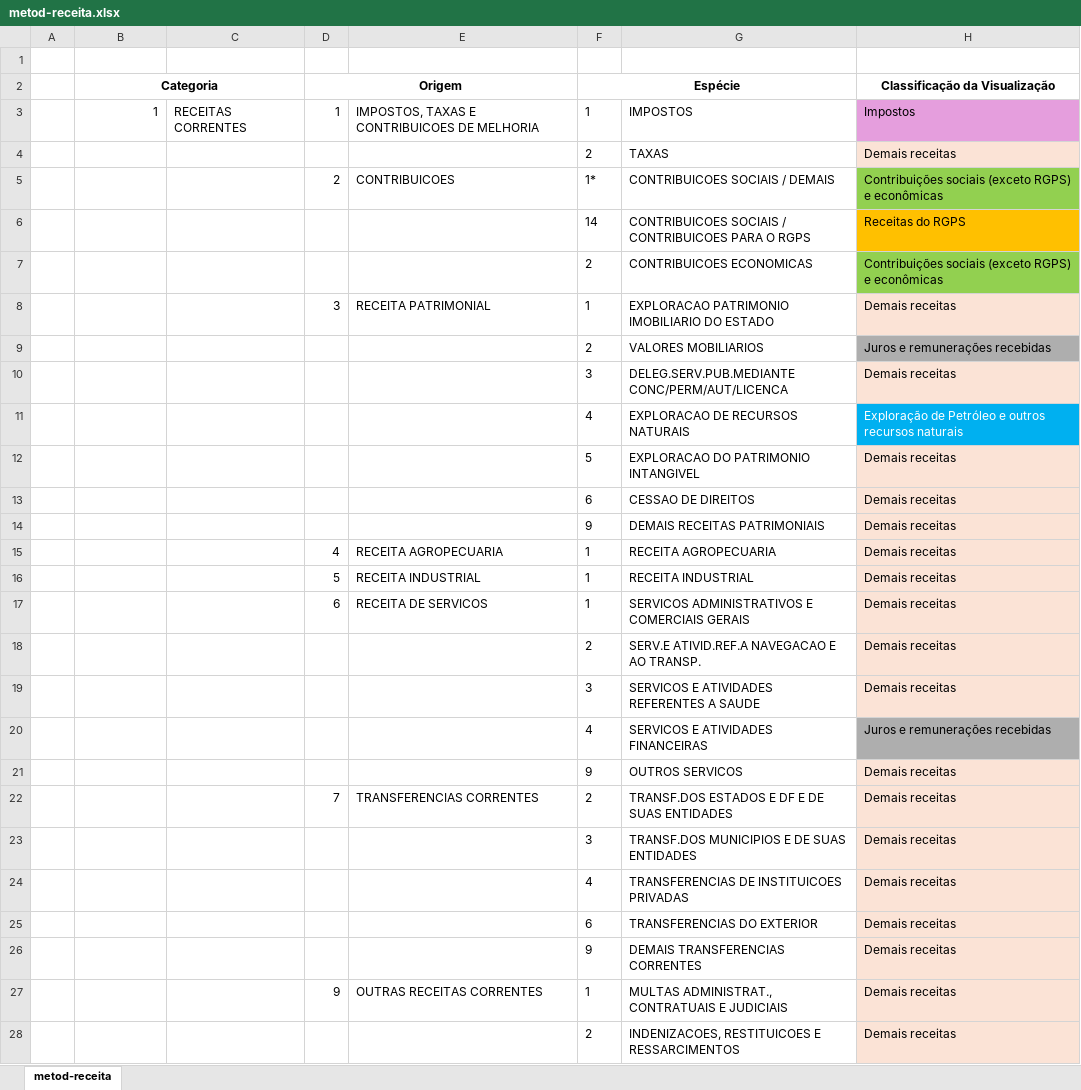
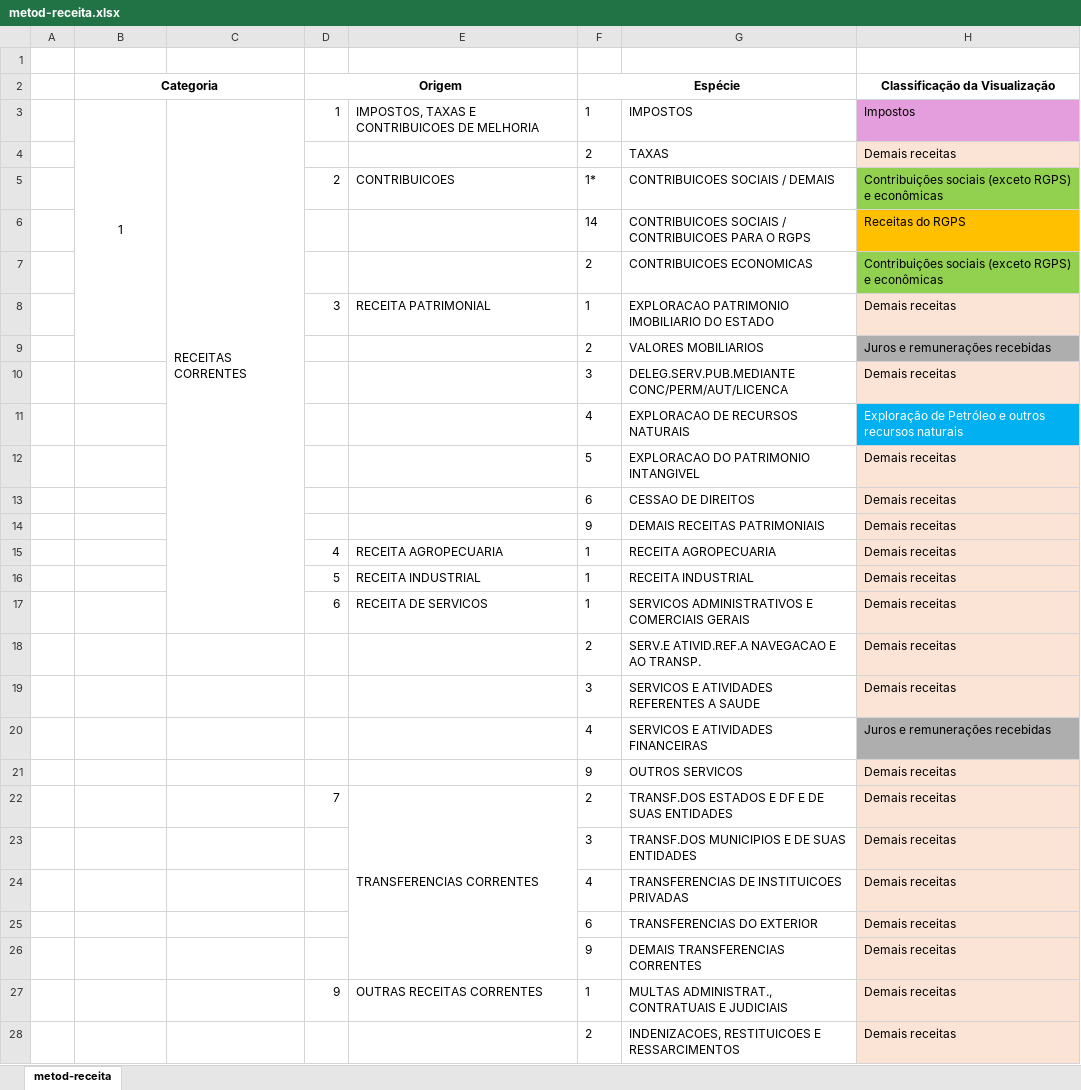
Before and after one commit to tesouro/orcamento, an Excel workbook: metod-receita.xlsx, sheet metod-receita, drawn as a sheet; only a part is shown; values as stored, in another font and other column widths than the file's, no borders; the diff covers the shown part only; the diff names each change by its address in the sheet, - before the commit and + after, or states it on an @@ line.

Commit message:
inclui metodologia da receita

```diff
--- a/metod-receita.xlsx (sheet metod-receita)
+++ b/metod-receita.xlsx (sheet metod-receita)
-B3 alignment: right
+B3 alignment: center
+B3:B9 merged
+C3:C17 merged
+E22:E26 merged
```
Also changed, not shown: merged cells elsewhere in this sheet, 3 other files.
